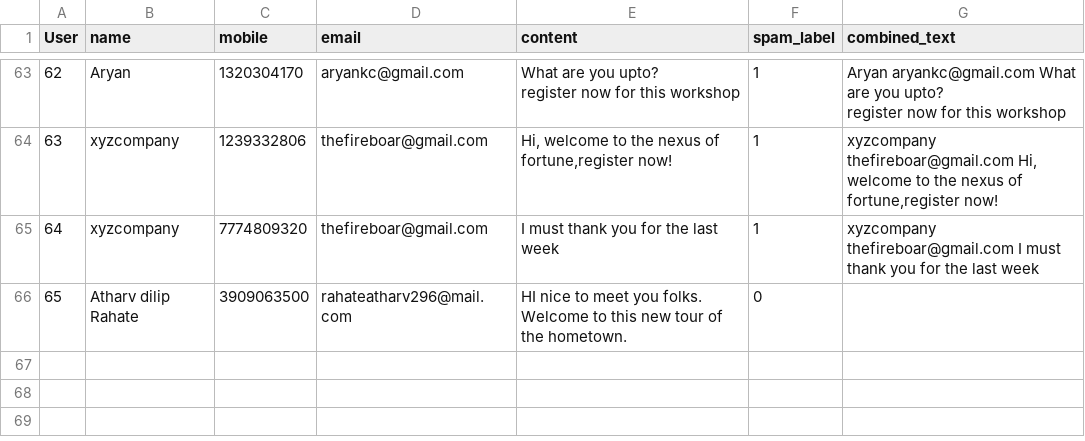
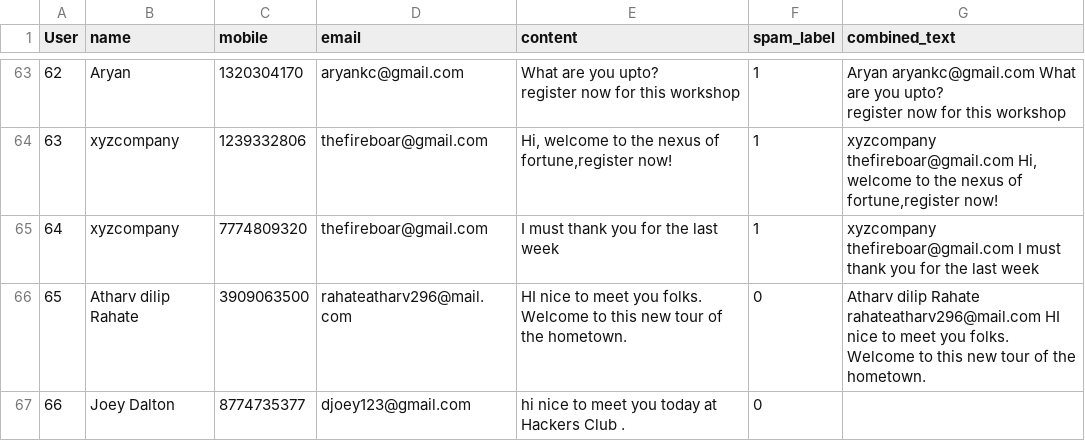
Before and after one commit to Atharvdrahate296/Email-Spam-Classification-ML, a CSV file: data.csv, drawn as a sheet; only a part is shown, gaps mark what is left out.

```diff
--- a/data.csv
+++ b/data.csv
@@ -67,2 +67,3 @@ register now for this workshop"
 64,xyzcompany,7774809320,thefireboar@gmail.com,I must thank you for the last week,1,xyzcompany thefireboar@gmail.com I must thank you for the last week
-65,Atharv dilip Rahate,3909063500,rahateatharv296@mail.com,HI  nice to meet you folks. Welcome to this new tour of the hometown.,0,
+65,Atharv dilip Rahate,3909063500,rahateatharv296@mail.com,HI  nice to meet you folks. Welcome to this new tour of the hometown.,0,Atharv dilip Rahate rahateatharv296@mail.com HI  nice to meet you folks. Welcome to this new tour of the hometown.
+66,Joey Dalton,8774735377,djoey123@gmail.com,hi nice to meet you today at Hackers Club .,0,
```
Also changed, not shown: 2 other files.
